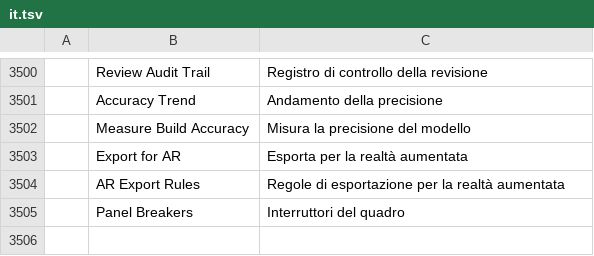
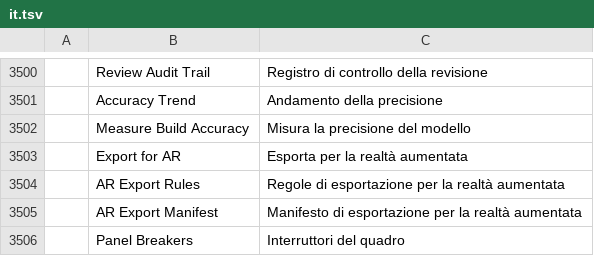
Before and after one commit to AICodeForgedev/cadaddy, a TSV file: crates/ui-egui/src/i18n/it.tsv, drawn as a sheet; only a part is shown, gaps mark what is left out; the diff names each change by its address in the sheet, - before the commit and + after, or states it on an @@ line.

Commit message:
merge fix [arupdate]: translations for the new AR Export Manifest command label (uk is test-checked; 12 catalogs that carry AR Export Rules)

```diff
--- a/crates/ui-egui/src/i18n/it.tsv
+++ b/crates/ui-egui/src/i18n/it.tsv
+row 3505:  | AR Export Manifest | Manifesto di esportazione per la realtà aumentata
```
Also changed, not shown: crates/ui-egui/src/i18n/ar.tsv, crates/ui-egui/src/i18n/cs.tsv, 9 other files.
